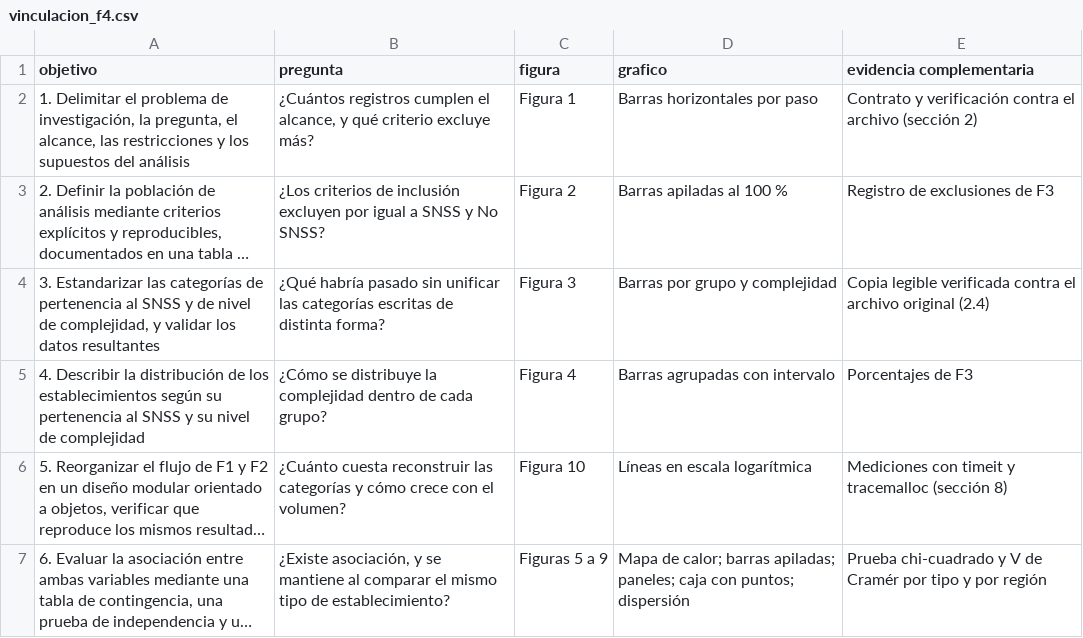
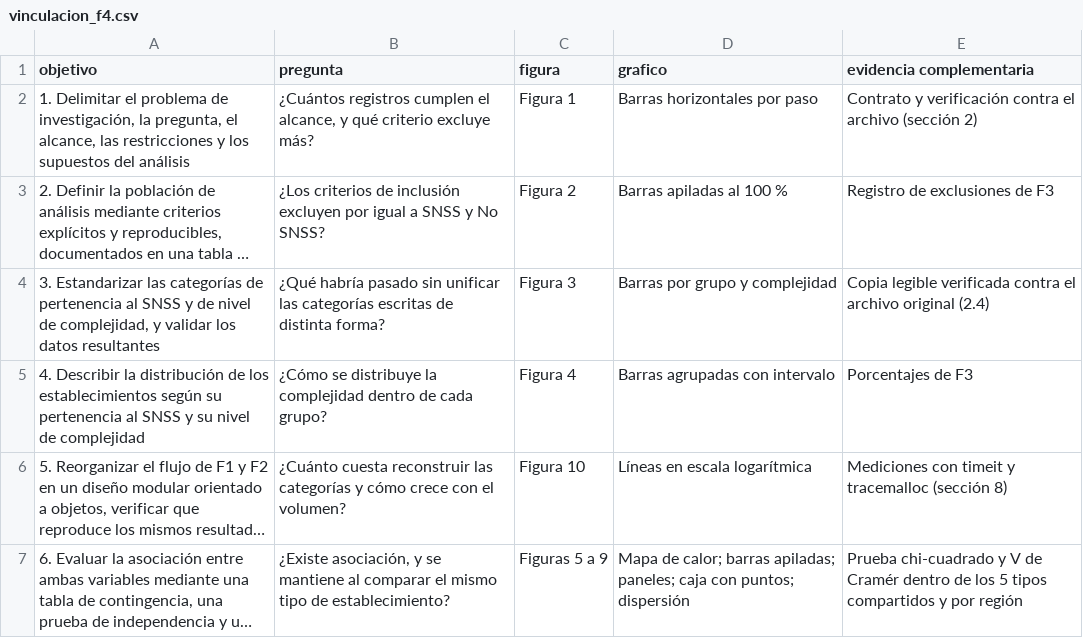
Before and after one commit to christopherulloarojas/grupo1-proyecto-mcdi500, a CSV file: docs/f4/vinculacion_f4.csv, drawn as a sheet; long unchanged cells end in …; the diff names each change by its address in the sheet, - before the commit and + after, or states it on an @@ line.

Commit message:
Actualiza la Figura 7, las tablas y los hallazgos de la Fase 4
- F4/figuras/fig7_alta_por_tipo.png: nueva Figura 7 (control por tipo).
- F4/figuras/fig10_eficiencia.png y docs/f4/eficiencia_f4.csv: tiempos de la nueva ejecución.
- docs/f4/estratos_tipo_f4.csv: la comparación por tipo, con proporciones por grupo, V de Cramér, esperada mínima y lectura.
- docs/f4/controles_f4.csv, vinculacion_f4.csv y metadatos_f4.json: controles, vínculo de objetivos y 53 pruebas.
- docs/hallazgos_f4.csv: hallazgo de la Figura 7 con sus cifras.

```diff
--- a/docs/f4/vinculacion_f4.csv
+++ b/docs/f4/vinculacion_f4.csv
-E7 (evidencia complementaria): …de Cramér por tipo y por…
+E7 (evidencia complementaria): …de Cramér dentro de los 5 tipos compartidos y por…
```
Also changed, not shown: docs/f4/controles_f4.csv, docs/f4/eficiencia_f4.csv, 5 other files.
